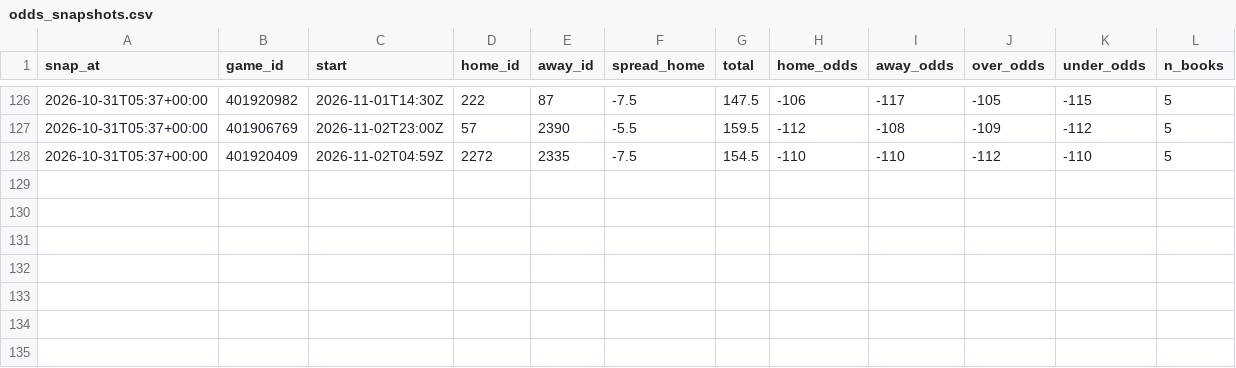
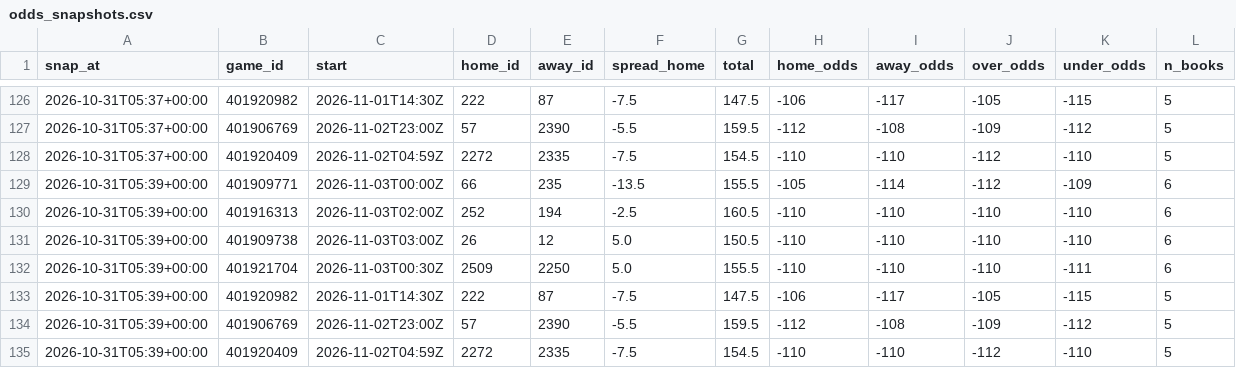
Before and after one commit to patjennings96-ctrl/ncaab-edge-board, a CSV file: data/history/odds_snapshots.csv, drawn as a sheet; only a part is shown, gaps mark what is left out.

```diff
--- a/data/history/odds_snapshots.csv
+++ b/data/history/odds_snapshots.csv
@@ -128 +128,8 @@ snap_at,game_id,start,home_id,away_id,spread_home,total,home_odds,away_odds,over
 2026-10-31T05:37+00:00,401920409,2026-11-02T04:59Z,2272,2335,-7.5,154.5,-110,-110,-112,-110,5
+2026-10-31T05:39+00:00,401909771,2026-11-03T00:00Z,66,235,-13.5,155.5,-105,-114,-112,-109,6
+2026-10-31T05:39+00:00,401916313,2026-11-03T02:00Z,252,194,-2.5,160.5,-110,-110,-110,-110,6
+2026-10-31T05:39+00:00,401909738,2026-11-03T03:00Z,26,12,5.0,150.5,-110,-110,-110,-110,6
+2026-10-31T05:39+00:00,401921704,2026-11-03T00:30Z,2509,2250,5.0,155.5,-110,-110,-110,-111,6
+2026-10-31T05:39+00:00,401920982,2026-11-01T14:30Z,222,87,-7.5,147.5,-106,-117,-105,-115,5
+2026-10-31T05:39+00:00,401906769,2026-11-02T23:00Z,57,2390,-5.5,159.5,-112,-108,-109,-112,5
+2026-10-31T05:39+00:00,401920409,2026-11-02T04:59Z,2272,2335,-7.5,154.5,-110,-110,-112,-110,5
```
Also changed, not shown: 4 other files.
